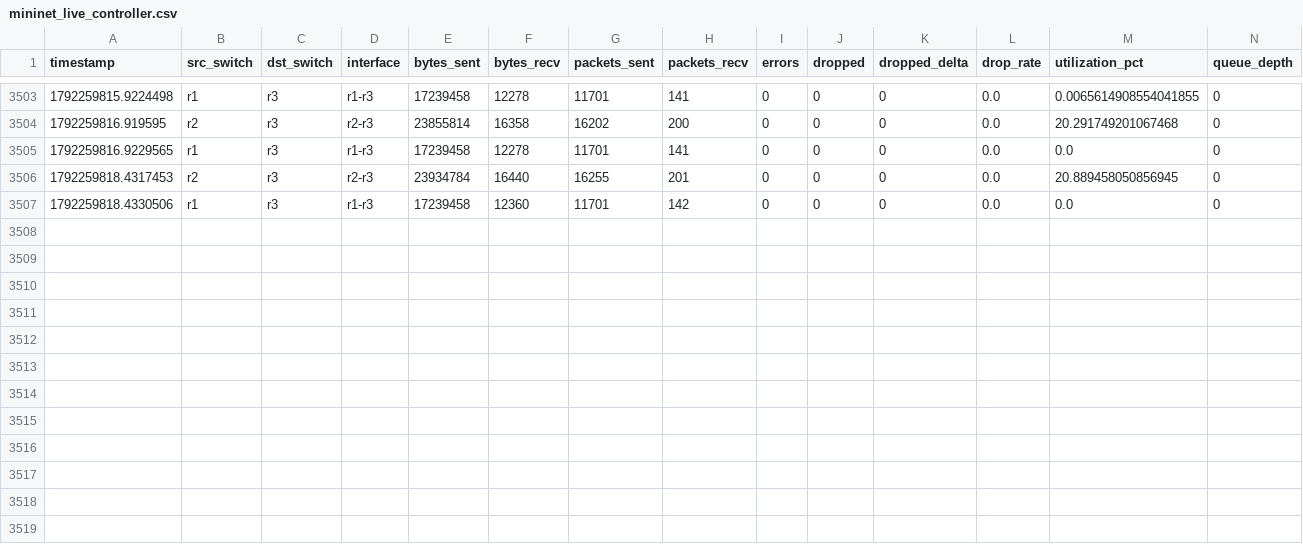
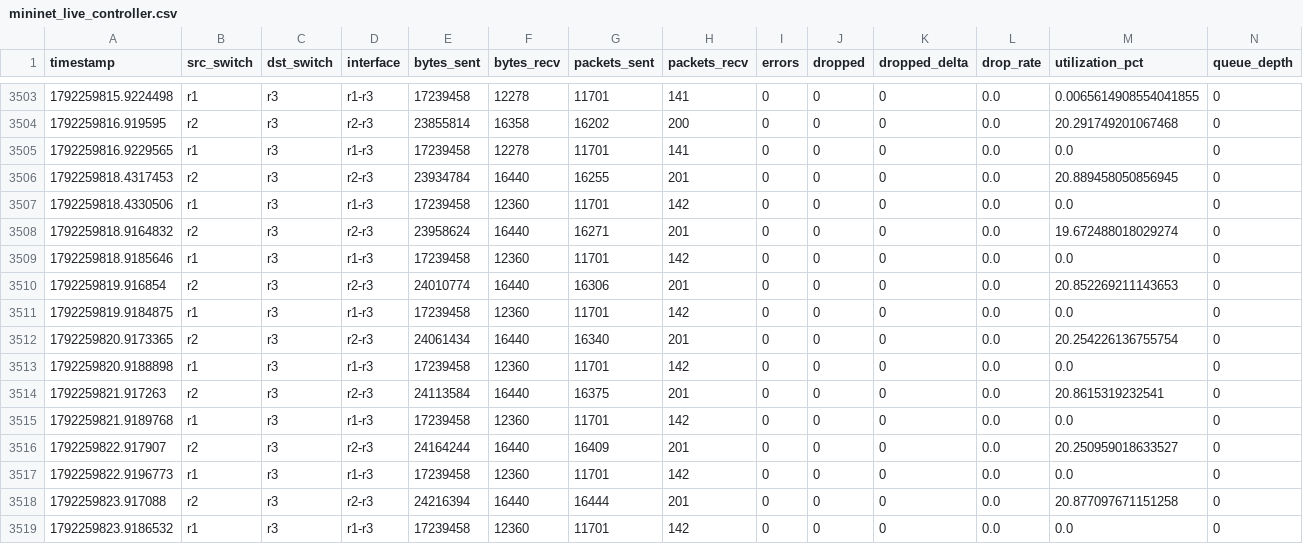
Before and after one commit to AlphaCodex-ops/Congestion_prediction_final, a CSV file: data/raw/mininet_live_controller.csv, drawn as a sheet; only a part is shown, gaps mark what is left out; rows hold the shown columns only; the diff names each change by its address in the sheet, - before the commit and + after, or states it on an @@ line.

```diff
--- a/data/raw/mininet_live_controller.csv
+++ b/data/raw/mininet_live_controller.csv
+row 3508: 1792259818.9164832 | r2 | r3 | r2-r3 | 23958624 | 16440 | 16271 | 201 | 0 | 0 | 0 | 0.0 | 19.672488018029274 | 0
+row 3509: 1792259818.9185646 | r1 | r3 | r1-r3 | 17239458 | 12360 | 11701 | 142 | 0 | 0 | 0 | 0.0 | 0.0 | 0
+row 3510: 1792259819.916854 | r2 | r3 | r2-r3 | 24010774 | 16440 | 16306 | 201 | 0 | 0 | 0 | 0.0 | 20.852269211143653 | 0
+row 3511: 1792259819.9184875 | r1 | r3 | r1-r3 | 17239458 | 12360 | 11701 | 142 | 0 | 0 | 0 | 0.0 | 0.0 | 0
+row 3512: 1792259820.9173365 | r2 | r3 | r2-r3 | 24061434 | 16440 | 16340 | 201 | 0 | 0 | 0 | 0.0 | 20.254226136755754 | 0
+row 3513: 1792259820.9188898 | r1 | r3 | r1-r3 | 17239458 | 12360 | 11701 | 142 | 0 | 0 | 0 | 0.0 | 0.0 | 0
+row 3514: 1792259821.917263 | r2 | r3 | r2-r3 | 24113584 | 16440 | 16375 | 201 | 0 | 0 | 0 | 0.0 | 20.8615319232541 | 0
+row 3515: 1792259821.9189768 | r1 | r3 | r1-r3 | 17239458 | 12360 | 11701 | 142 | 0 | 0 | 0 | 0.0 | 0.0 | 0
+row 3516: 1792259822.917907 | r2 | r3 | r2-r3 | 24164244 | 16440 | 16409 | 201 | 0 | 0 | 0 | 0.0 | 20.250959018633527 | 0
+row 3517: 1792259822.9196773 | r1 | r3 | r1-r3 | 17239458 | 12360 | 11701 | 142 | 0 | 0 | 0 | 0.0 | 0.0 | 0
+row 3518: 1792259823.917088 | r2 | r3 | r2-r3 | 24216394 | 16440 | 16444 | 201 | 0 | 0 | 0 | 0.0 | 20.877097671151258 | 0
+row 3519: 1792259823.9186532 | r1 | r3 | r1-r3 | 17239458 | 12360 | 11701 | 142 | 0 | 0 | 0 | 0.0 | 0.0 | 0
```
Also changed, not shown: data/results/mininet_live_decisions.csv.
